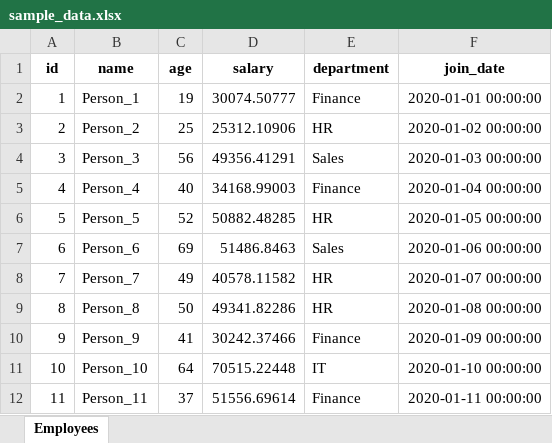
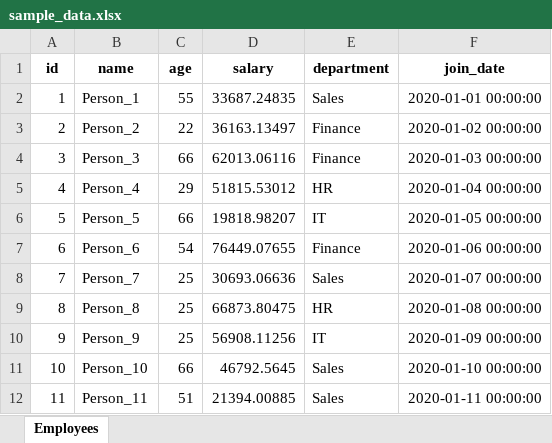
Before and after one commit to alwaleedsul/AI-Diploma-Program, an Excel workbook: Course 05/unit2-cleaning/examples/unit2-cleaning/examples/sample_data.xlsx, sheet Employees, drawn as a sheet; only a part is shown; values as stored, in another font and other column widths than the file's, no borders; the diff covers the shown part only; the diff names each change by its address in the sheet, - before the commit and + after, or states it on an @@ line.

```diff
--- a/Course 05/unit2-cleaning/examples/unit2-cleaning/examples/sample_data.xlsx (sheet Employees)
+++ b/Course 05/unit2-cleaning/examples/unit2-cleaning/examples/sample_data.xlsx (sheet Employees)
-C2 (age): 19
+C2 (age): 55
-D2 (salary): 30074.50777
+D2 (salary): 33687.24835
-E2 (department): Finance
+E2 (department): Sales
-C3 (age): 25
+C3 (age): 22
-D3 (salary): 25312.10906
+D3 (salary): 36163.13497
-E3 (department): HR
+E3 (department): Finance
-C4 (age): 56
+C4 (age): 66
-D4 (salary): 49356.41291
+D4 (salary): 62013.06116
-E4 (department): Sales
+E4 (department): Finance
-C5 (age): 40
+C5 (age): 29
-D5 (salary): 34168.99003
+D5 (salary): 51815.53012
-E5 (department): Finance
+E5 (department): HR
-C6 (age): 52
+C6 (age): 66
-D6 (salary): 50882.48285
+D6 (salary): 19818.98207
-E6 (department): HR
+E6 (department): IT
-C7 (age): 69
+C7 (age): 54
-D7 (salary): 51486.8463
+D7 (salary): 76449.07655
-E7 (department): Sales
+E7 (department): Finance
-C8 (age): 49
+C8 (age): 25
-D8 (salary): 40578.11582
+D8 (salary): 30693.06636
-E8 (department): HR
+E8 (department): Sales
-C9 (age): 50
+C9 (age): 25
-D9 (salary): 49341.82286
+D9 (salary): 66873.80475
-C10 (age): 41
+C10 (age): 25
-D10 (salary): 30242.37466
+D10 (salary): 56908.11256
-E10 (department): Finance
+E10 (department): IT
-C11 (age): 64
+C11 (age): 66
-D11 (salary): 70515.22448
+D11 (salary): 46792.5645
-E11 (department): IT
+E11 (department): Sales
-C12 (age): 37
+C12 (age): 51
-D12 (salary): 51556.69614
+D12 (salary): 21394.00885
-E12 (department): Finance
+E12 (department): Sales
```
Also changed, not shown: 242 edited cells elsewhere in this sheet, 58 other files.
